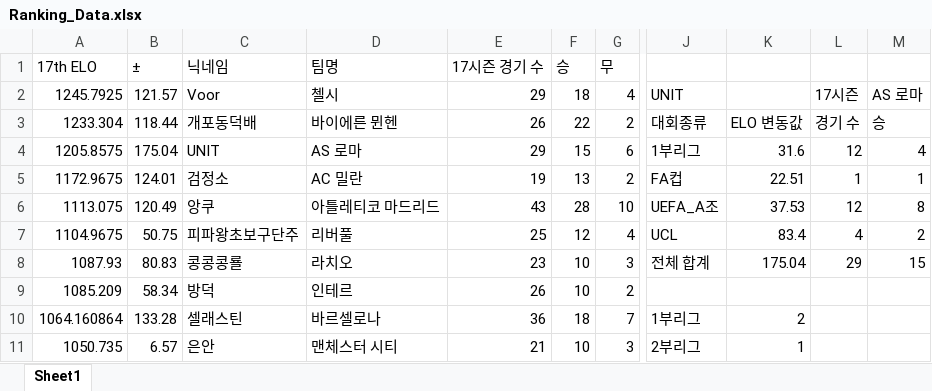
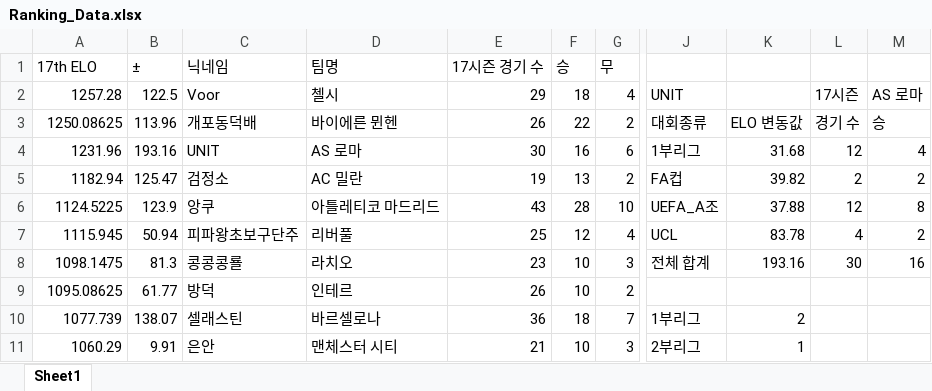
Before and after one commit to xldyxl/AllStar-Ranking-ELO-, an Excel workbook: Ranking_Data.xlsx, sheet Sheet1, drawn as a sheet; only a part is shown, gaps mark what is left out; values as stored, in another font and other column widths than the file's, no borders; the diff covers the shown part only; the diff names each change by its address in the sheet, - before the commit and + after, or states it on an @@ line.

Commit message:
Update: Ranking Data (00:27:43)

```diff
--- a/Ranking_Data.xlsx (sheet Sheet1)
+++ b/Ranking_Data.xlsx (sheet Sheet1)
-A2 (17th ELO): 1245.7925
+A2 (17th ELO): 1257.28
-B2 (±): 121.57
+B2 (±): 122.5
-A3 (17th ELO): 1233.304
+A3 (17th ELO): 1250.08625
-B3 (±): 118.44
+B3 (±): 113.96
-A4 (17th ELO): 1205.8575
+A4 (17th ELO): 1231.96
-B4 (±): 175.04
+B4 (±): 193.16
-E4 (17시즌 경기 수): 29
+E4 (17시즌 경기 수): 30
-F4 (승): 15
+F4 (승): 16
-K4: 31.6
+K4: 31.68
-A5 (17th ELO): 1172.9675
+A5 (17th ELO): 1182.94
-B5 (±): 124.01
+B5 (±): 125.47
-K5: 22.51
+K5: 39.82
-L5: 1
+L5: 2
-M5: 1
+M5: 2
-A6 (17th ELO): 1113.075
+A6 (17th ELO): 1124.5225
-B6 (±): 120.49
+B6 (±): 123.9
-K6: 37.53
+K6: 37.88
-A7 (17th ELO): 1104.9675
+A7 (17th ELO): 1115.945
-B7 (±): 50.75
+B7 (±): 50.94
-K7: 83.4
+K7: 83.78
-A8 (17th ELO): 1087.93
+A8 (17th ELO): 1098.1475
-B8 (±): 80.83
+B8 (±): 81.3
-K8: 175.04
+K8: 193.16
-L8: 29
+L8: 30
-M8: 15
+M8: 16
-A9 (17th ELO): 1085.209
+A9 (17th ELO): 1095.08625
-B9 (±): 58.34
+B9 (±): 61.77
-A10 (17th ELO): 1064.160864
+A10 (17th ELO): 1077.739
-B10 (±): 133.28
+B10 (±): 138.07
-A11 (17th ELO): 1050.735
+A11 (17th ELO): 1060.29
-B11 (±): 6.57
+B11 (±): 9.91
```
Also changed, not shown: 3 added rows, 3 removed rows and 40 edited cells elsewhere in this sheet.
